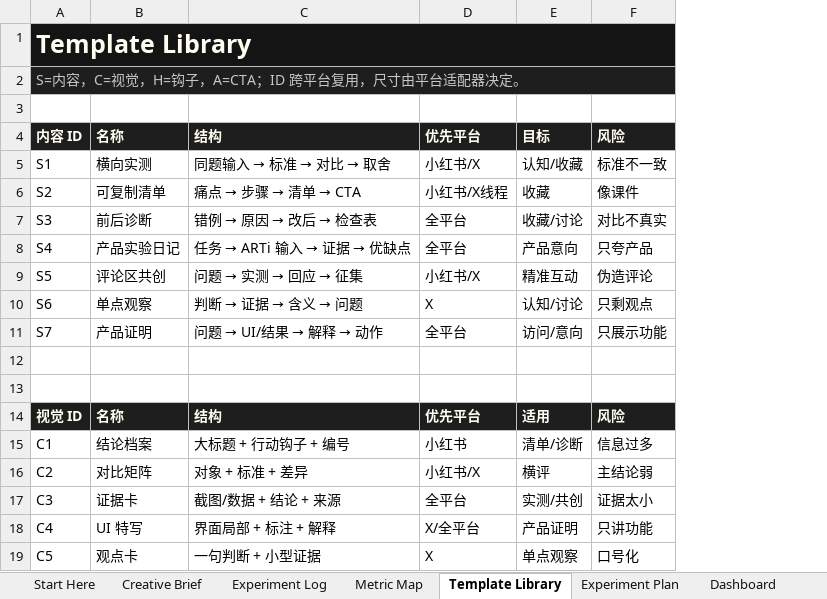
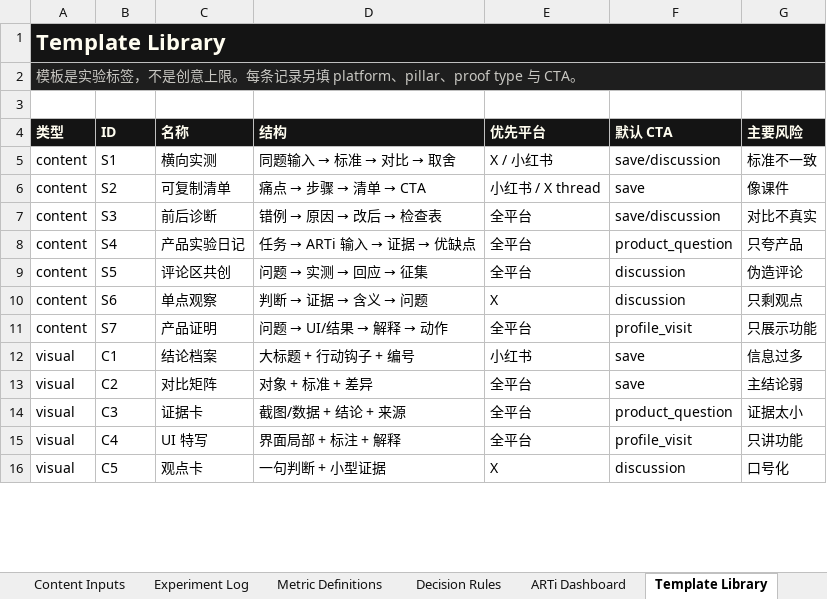
Before and after one commit to DaNie1la/arti-social-lab, an Excel workbook: assets/arti_social_experiment_tracker.xlsx, sheet Template Library, drawn as a sheet; only a part is shown; values as stored, in another font and other column widths than the file's, no borders; removed rows and columns are numbered as before the commit, all else as after; the diff covers the shown part only; the diff names each change by its address in the sheet, - before the commit and + after, or states it on an @@ line.

Commit message:
Structure ARTi social experiment system v2

```diff
--- a/assets/arti_social_experiment_tracker.xlsx (sheet Template Library)
+++ b/assets/arti_social_experiment_tracker.xlsx (sheet Template Library)
-sheet tab: Creative Brief
+sheet tab: Content Inputs
-sheet tab: Metric Map
+sheet tab: Metric Definitions
-sheet tab: Experiment Plan
+sheet tab: ARTi Dashboard
-sheet tab: Dashboard
+sheet tab: Decision Rules
@@ sheet tab order changed: Content Inputs | Experiment Log | Metric Definitions | Decision Rules | ARTi Dashboard | Template Library @@
+column A (类型), row 1: Template Library; rows 5-16: content | content | content | content | content | content | content | visual | visual | visual | visual | visual
-column D (优先平台), rows 5-11: 小红书/X | 小红书/X线程 | 全平台 | 全平台 | 小红书/X | X | 全平台; rows 15-19: 小红书 | 小红书/X | 全平台 | X/全平台 | X
-column E (目标), rows 5-11: 认知/收藏 | 收藏 | 收藏/讨论 | 产品意向 | 精准互动 | 认知/讨论 | 访问/意向; rows 15-19: 清单/诊断 | 横评 | 实测/共创 | 产品证明 | 单点观察
+column E (优先平台), rows 5-16: X / 小红书 | 小红书 / X thread | 全平台 | 全平台 | 全平台 | X | 全平台 | 小红书 | 全平台 | 全平台 | 全平台 | X
+column F (默认 CTA), rows 5-16: save/discussion | save | save/discussion | product_question | discussion | discussion | profile_visit | save | save | product_question | profile_visit | discussion
-row 1: Template Library
-row 2: S=内容，C=视觉，H=钩子，A=CTA；ID 跨平台复用，尺寸由平台适配器决定。
-B1:D1 fill: none
+B1:D1 fill: #141414
-G1 fill: none
+G1 fill: #141414
+row 2: 模板是实验标签，不是创意上限。每条记录另填 platform、pillar、proof type 与 CTA。
+row 3: (empty)
-B4: 内容 ID
+B4: ID
-G4: 风险
+G4: 主要风险
-row 12: (empty)
-row 13: (empty)
-row 14: 视觉 ID | 名称 | 结构 | 优先平台 | 适用 | 风险
```
Also changed, not shown: 4 added rows, 6 removed rows and 19 edited cells elsewhere in this sheet, sheet Experiment Log, sheet ARTi Dashboard, sheet Metric Definitions, sheet Content Inputs, sheet Start Here, other sheet tabs, 14 other files.
